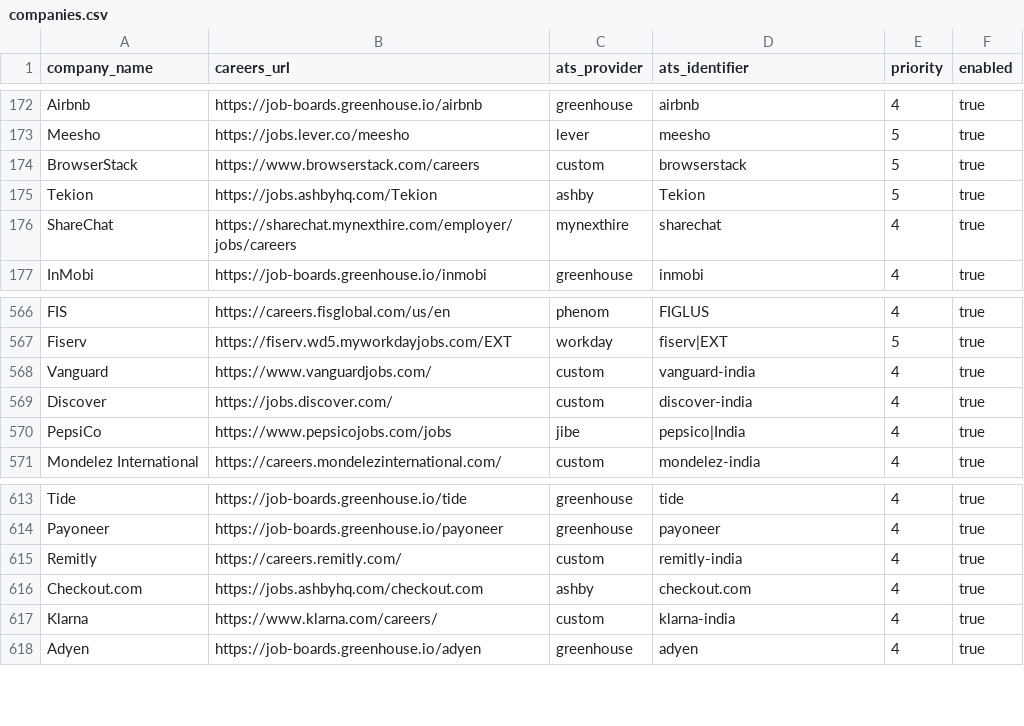
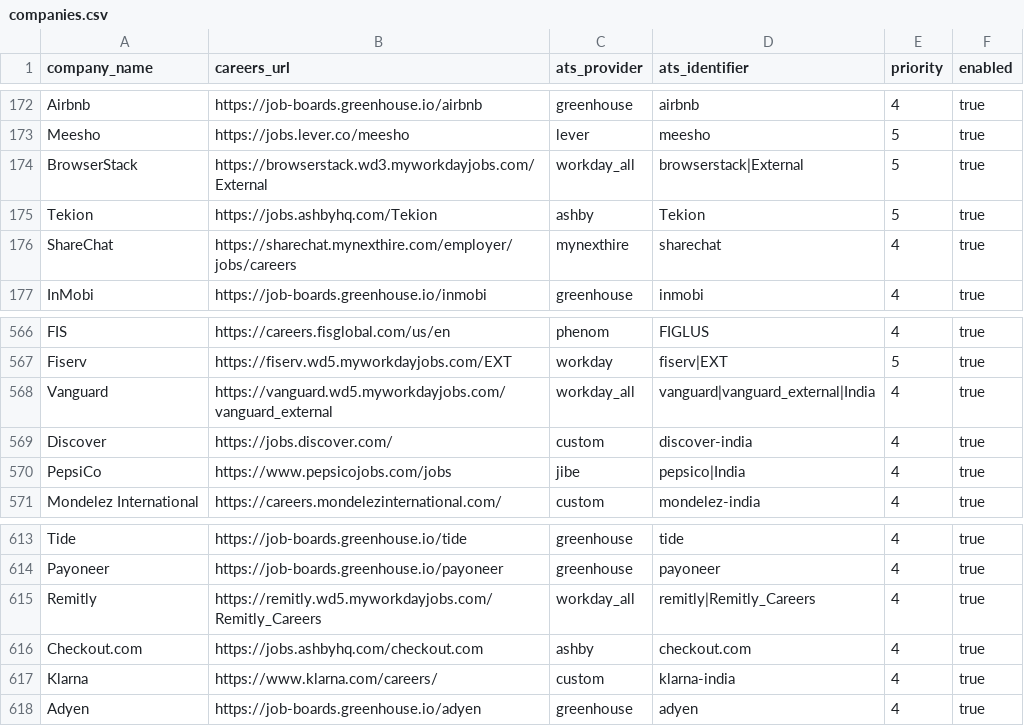
Before and after one commit to chandanvura/JobRadar, a CSV file: companies/companies.csv, drawn as a sheet; only a part is shown, gaps mark what is left out.

Commit message:
Verify complete BrowserStack, Remitly and Vanguard Workday feeds (#23)
* Capture current official links and public assets for five unresolved employers

* Probe employer-published Workday India boards and current HubSpot GraphQL payload

* Validate complete Workday details with fresh scope and final snapshot checks

* Map three evidence-verified feeds and require explicit complete-feed release gate

* Follow official job links even when the registry already contains the board

```diff
--- a/companies/companies.csv
+++ b/companies/companies.csv
@@ -173,3 +173,3 @@ Airbnb,https://job-boards.greenhouse.io/airbnb,greenhouse,airbnb,4,true
 Meesho,https://jobs.lever.co/meesho,lever,meesho,5,true
-BrowserStack,https://www.browserstack.com/careers,custom,browserstack,5,true
+BrowserStack,https://browserstack.wd3.myworkdayjobs.com/External,workday_all,browserstack|External,5,true
 Tekion,https://jobs.ashbyhq.com/Tekion,ashby,Tekion,5,true
@@ -567,3 +567,3 @@ FIS,https://careers.fisglobal.com/us/en,phenom,FIGLUS,4,true
 Fiserv,https://fiserv.wd5.myworkdayjobs.com/EXT,workday,fiserv|EXT,5,true
-Vanguard,https://www.vanguardjobs.com/,custom,vanguard-india,4,true
+Vanguard,https://vanguard.wd5.myworkdayjobs.com/vanguard_external,workday_all,vanguard|vanguard_external|India,4,true
 Discover,https://jobs.discover.com/,custom,discover-india,4,true
@@ -614,3 +614,3 @@ Tide,https://job-boards.greenhouse.io/tide,greenhouse,tide,4,true
 Payoneer,https://job-boards.greenhouse.io/payoneer,greenhouse,payoneer,4,true
-Remitly,https://careers.remitly.com/,custom,remitly-india,4,true
+Remitly,https://remitly.wd5.myworkdayjobs.com/Remitly_Careers,workday_all,remitly|Remitly_Careers,4,true
 Checkout.com,https://jobs.ashbyhq.com/checkout.com,ashby,checkout.com,4,true
```
Also changed, not shown: 9 other files.
